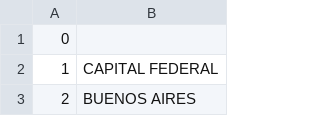
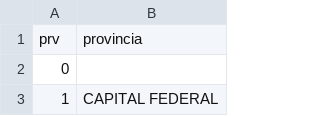
Before and after one commit to nachogoni/final-si-2009, a CSV file: src/Provincias.csv, drawn as a sheet; only a part is shown; the shorter side is filled out with more unchanged rows.

```diff
--- a/src/Provincias.csv
+++ b/src/Provincias.csv
@@ -1 +1,2 @@
+"prv";"provincia"
 0;"                              "
```
Also changed, not shown: src/Localidades.csv, src/Paquete.csv, 7 other files.
